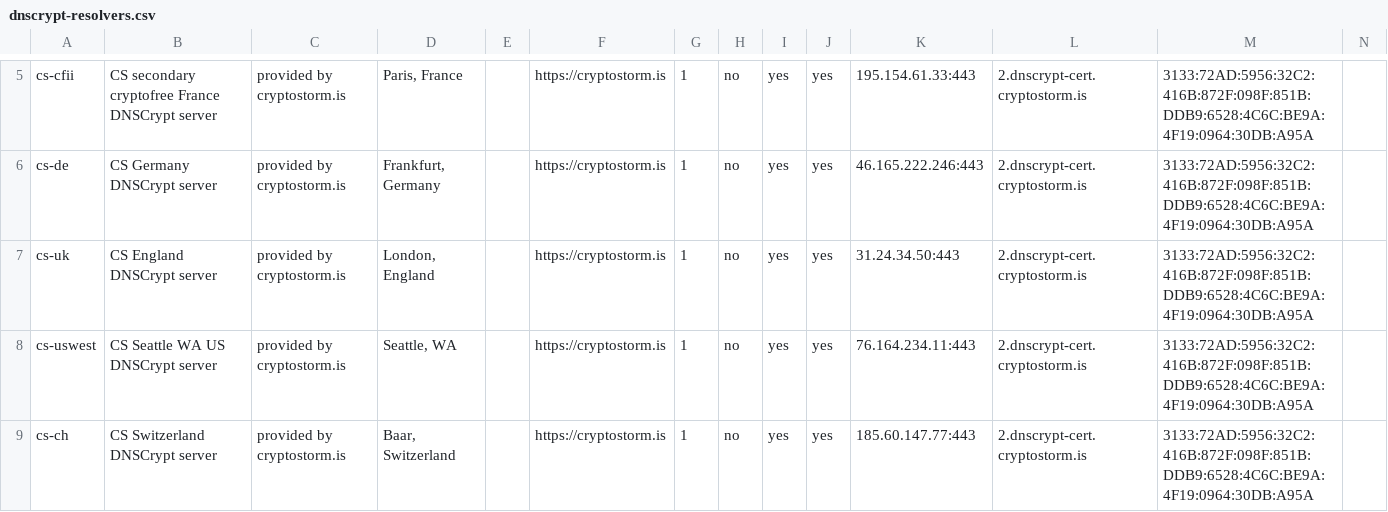
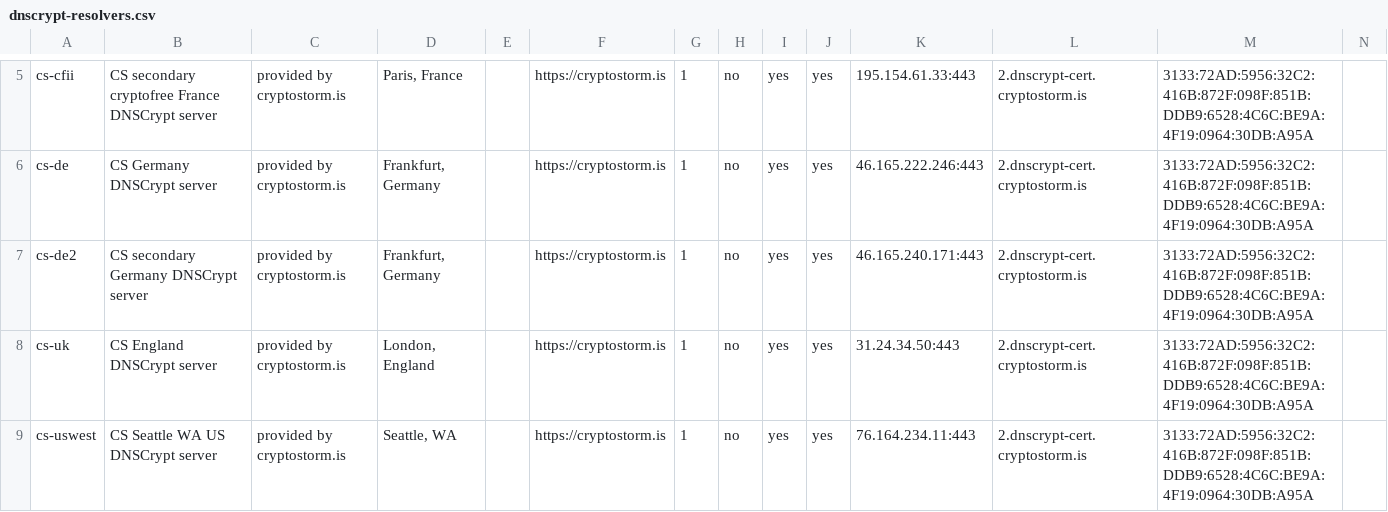
Before and after one commit to cryptostorm/cstorm_deepDNS, a CSV file: dnscrypt-resolvers.csv, drawn as a sheet; only a part is shown, gaps mark what is left out; the shorter side is filled out with more unchanged rows; the diff names each change by its address in the sheet, - before the commit and + after, or states it on an @@ line.

Commit message:
add second germany server

```diff
--- a/dnscrypt-resolvers.csv
+++ b/dnscrypt-resolvers.csv
+row 7: cs-de2 | CS secondary Germany DNSCrypt server | provided by cryptostorm.is | Frankfurt, Germany |  | https://cryptostorm.is | 1 | no | yes | yes | 46.165.240.171:443 | 2.dnscrypt-cert.cryptostorm.is | 3133:72AD:5956:32C2:416B:872F:098F:851B:DDB9:6528:4C6C:BE9A:4F19:0964:30DB:A95A
```
